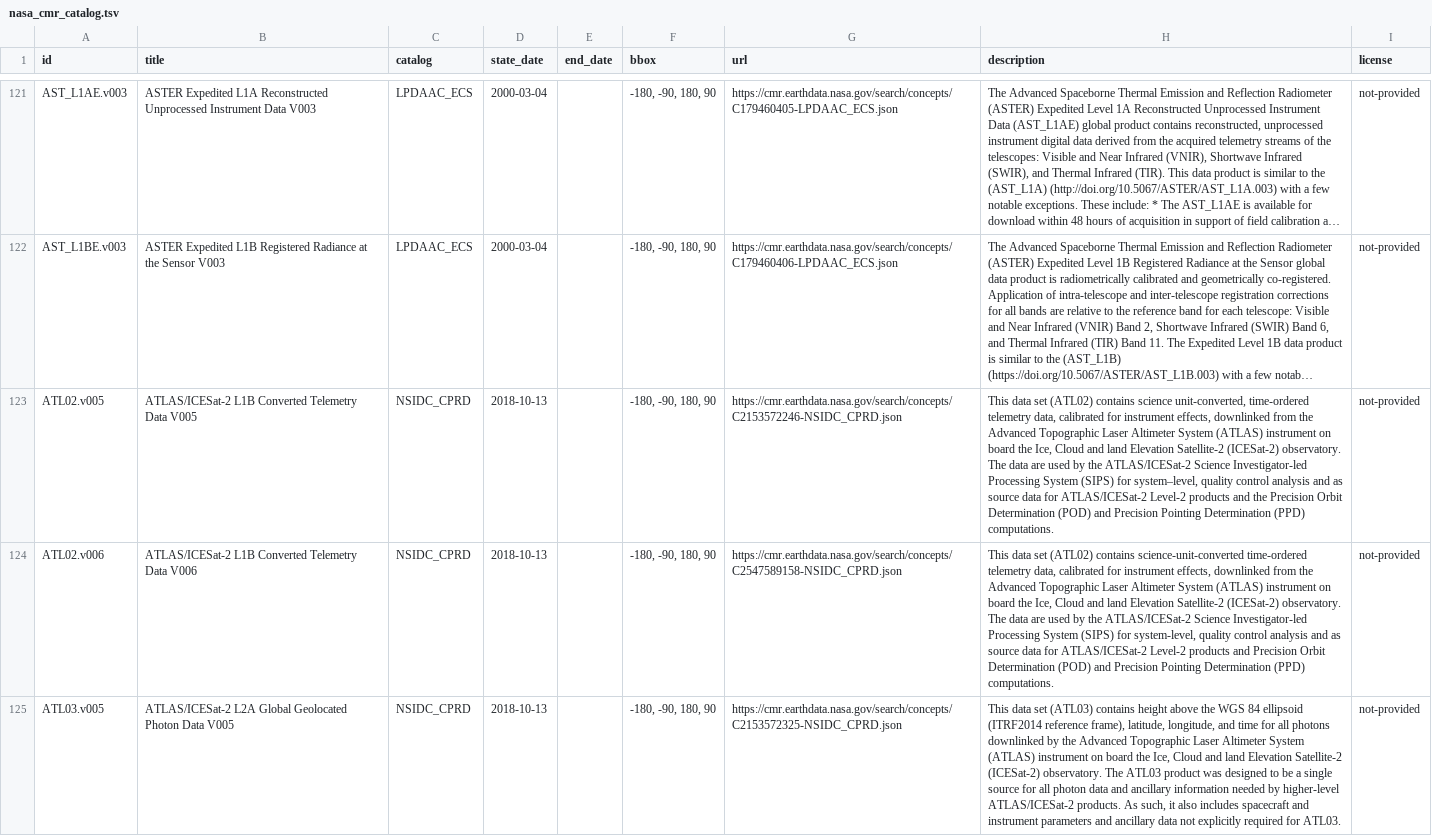
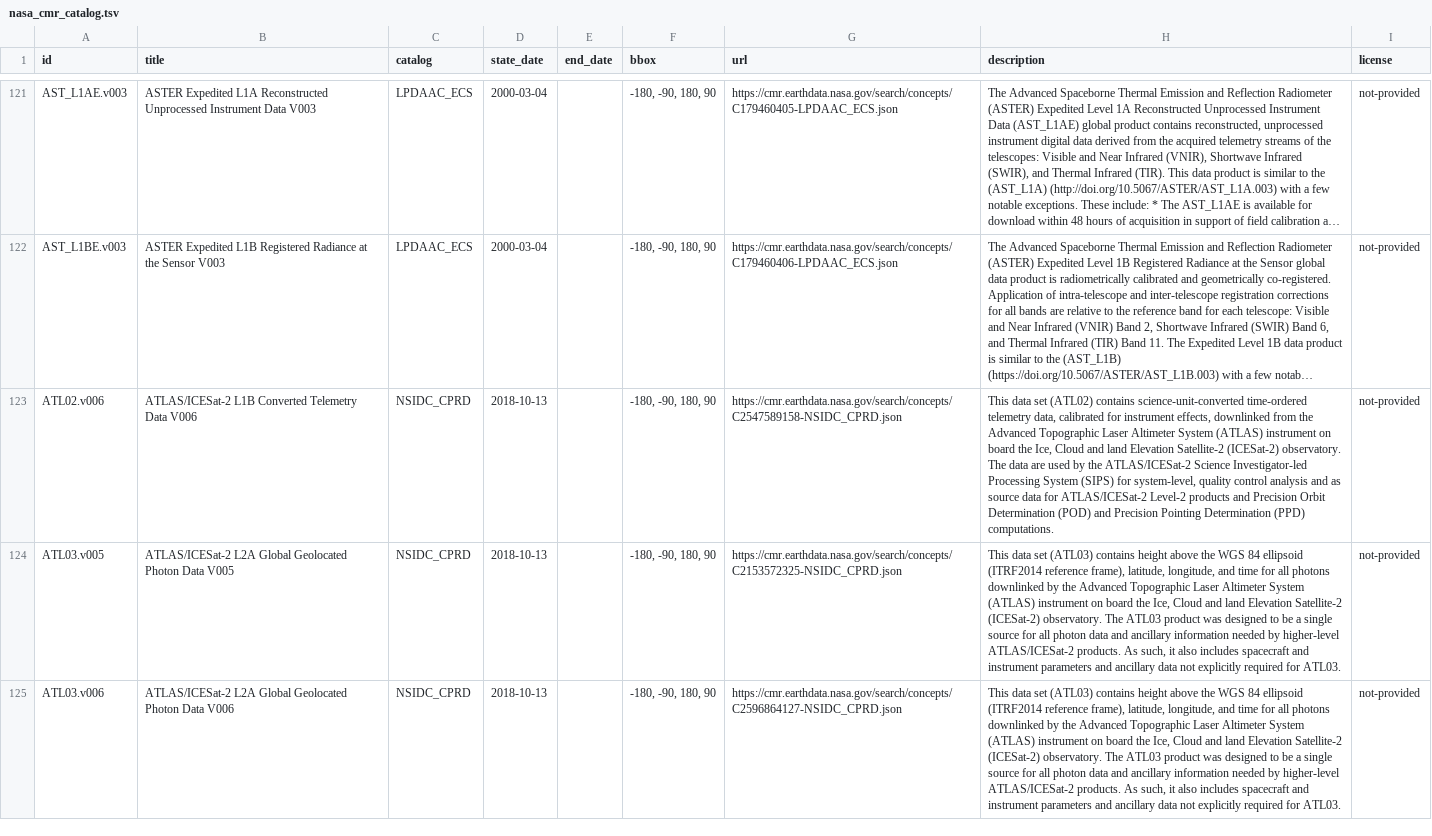
Before and after one commit to opengeos/NASA-CMR-STAC, a TSV file: nasa_cmr_catalog.tsv, drawn as a sheet; only a part is shown, gaps mark what is left out; the shorter side is filled out with more unchanged rows; long unchanged cells end in …; removed rows and columns are numbered as before the commit, all else as after; the diff covers the shown part only; the diff names each change by its address in the sheet, - before the commit and + after, or states it on an @@ line.

```diff
--- a/nasa_cmr_catalog.tsv
+++ b/nasa_cmr_catalog.tsv
-row 123: ATL02.v005 | ATLAS/ICESat-2 L1B Converted Telemetry Data V005 | NSIDC_CPRD | 2018-10-13 |  | -180, -90, 180, 90 | https://cmr.earthdata.nasa.gov/search/concepts/C2153572246-NSIDC_CPRD.json | This data set (ATL02) contains science unit-converted, time-ordered telemetry data, calibrated for instrument effects, downlinked from the Advanced Topographic Laser Altimeter System (ATLAS) instrument on board the Ice, Cloud and land Elevation Satellite-2 (ICESat-2) observatory. The data are used by the ATLAS/ICESat-2 Science Investigator-led Processing System (SIPS) for system–level, quality control analysis and as source data for ATLAS/ICESat-2 Level-2 products and the Precision Orbit Determination (POD) and Precision Pointing Determination (PPD) computations. | not-provided
```
Also changed, not shown: 1 added row and 4 edited cells elsewhere in this file, 2 other files.
